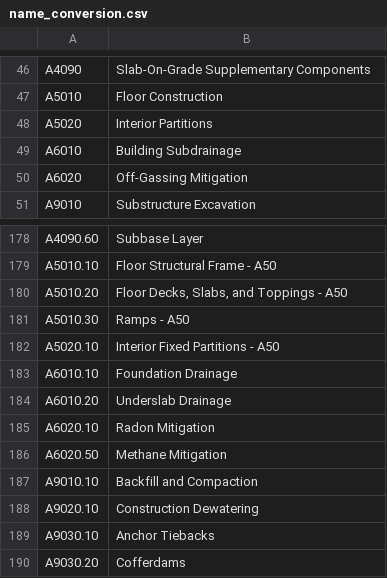
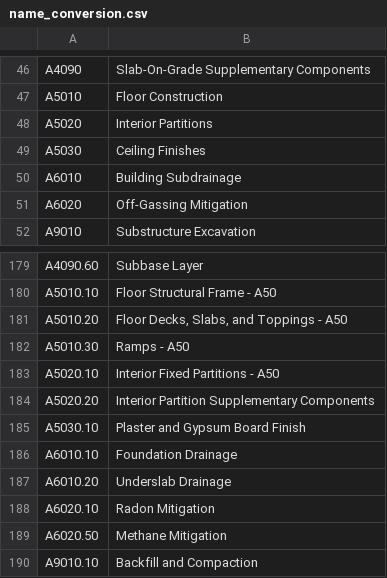
Before and after one commit to alexwolson/A-Construction-Classification-System-Database-for-Understanding-Resource-Use-in-Buildings, a CSV file: Sample Code/name_conversion.csv, drawn as a sheet; only a part is shown, gaps mark what is left out; the shorter side is filled out with more unchanged rows; the diff names each change by its address in the sheet, - before the commit and + after, or states it on an @@ line.

```diff
--- a/Sample Code/name_conversion.csv
+++ b/Sample Code/name_conversion.csv
+row 49: A5030 | Ceiling Finishes
+row 184: A5020.20 | Interior Partition Supplementary Components
+row 185: A5030.10 | Plaster and Gypsum Board Finish
```
Also changed, not shown: 9 other files.
